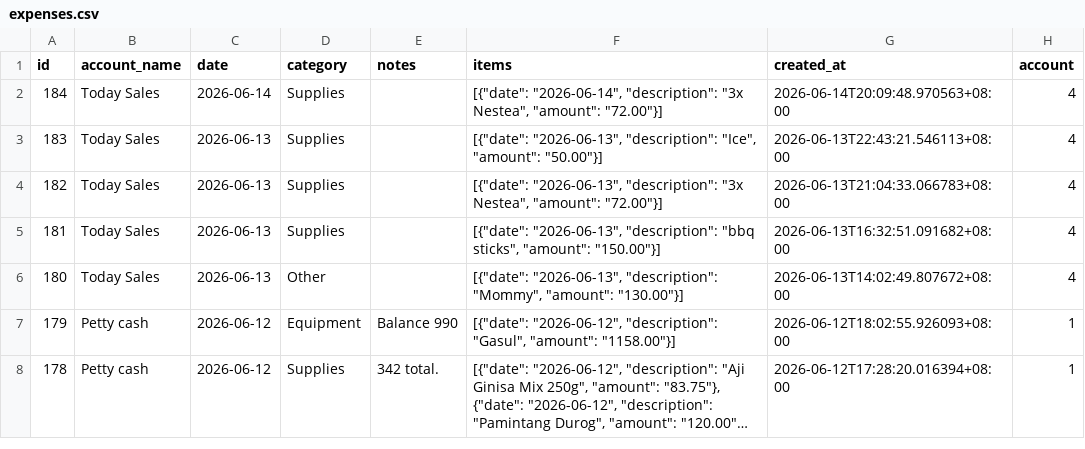
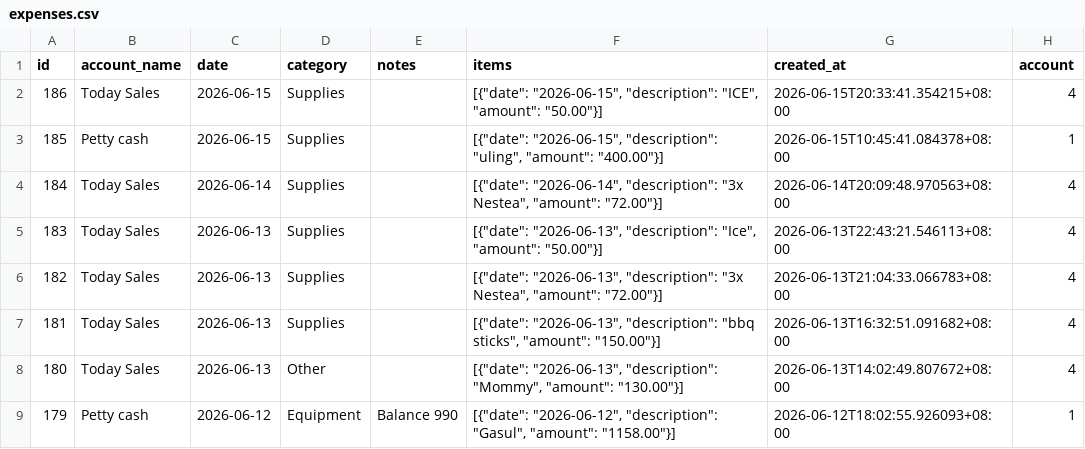
Before and after one commit to lEuvill/Inasalan_POS, a CSV file: Data/expenses.csv, drawn as a sheet; only a part is shown; the shorter side is filled out with more unchanged rows; long unchanged cells end in ….

Commit message:
Data sync 2026-06-16 01:03:44

```diff
--- a/Data/expenses.csv
+++ b/Data/expenses.csv
@@ -1,2 +1,4 @@
 id,account_name,date,category,notes,items,created_at,account
+186,Today Sales,2026-06-15,Supplies,,"[{""date"": ""2026-06-15"", ""description"": ""ICE"", ""amount"": ""50.00""}]",2026-06-15T20:33:41.354215+08:00,4
+185,Petty cash,2026-06-15,Supplies,,"[{""date"": ""2026-06-15"", ""description"": ""uling"", ""amount"": ""400.00""}]",2026-06-15T10:45:41.084378+08:00,1
 184,Today Sales,2026-06-14,Supplies,,"[{""date"": ""2026-06-14"", ""description"": ""3x Nestea"", ""amount"": ""72.00""}]",2026-06-14T20:09:48.970563+08:00,4
```
Also changed, not shown: Data/raw_materials.csv, Data/recipes.csv, 4 other files.
